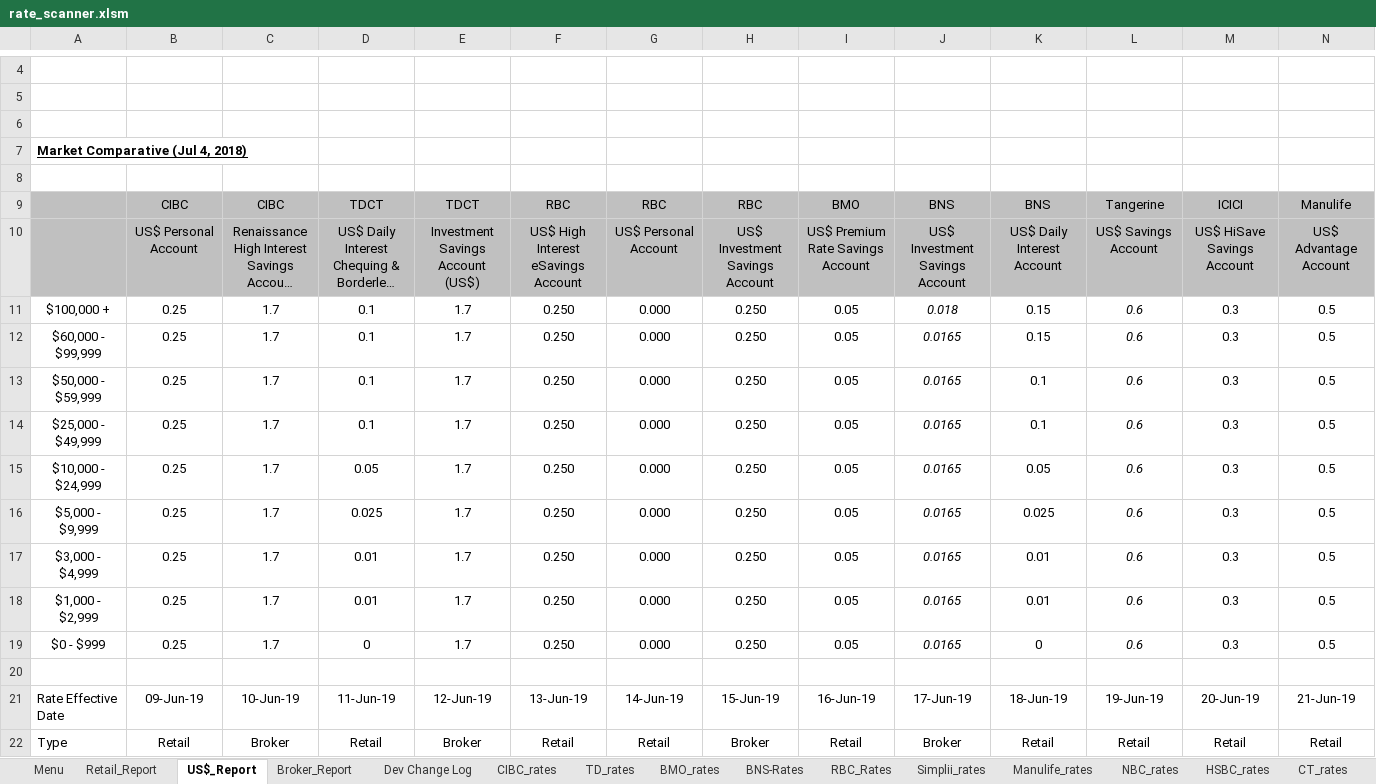
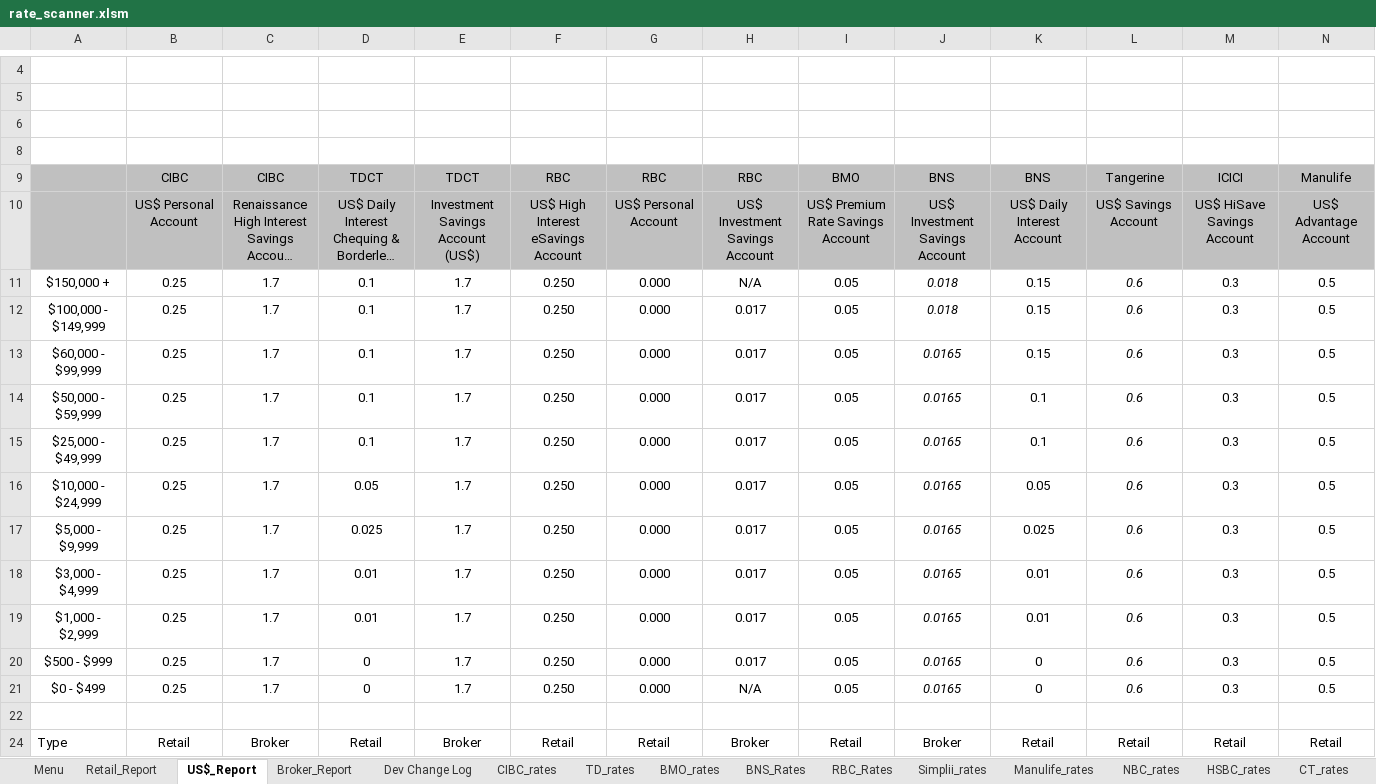
Before and after one commit to Strathhardie/Competitive-Tracker-Public, an Excel workbook: Rate Scanner/rate_scanner.xlsm, sheet US$_Report, drawn as a sheet; only a part is shown, gaps mark what is left out; long unchanged cells end in …; values as stored, in another font and other column widths than the file's, no borders; charts and pictures not drawn; removed rows and columns are numbered as before the commit, all else as after; rows hold the shown columns only; the diff names each change by its address in the sheet, - before the commit and + after, or states it on an @@ line.

```diff
--- a/Rate Scanner/rate_scanner.xlsm (sheet US$_Report)
+++ b/Rate Scanner/rate_scanner.xlsm (sheet US$_Report)
-sheet tab: BNS-Rates
+sheet tab: BNS_Rates
@@ row 7 hidden: Market Comparative (Jul 4, 2018) @@
-A11: $100,000 +
+A11: $150,000 +
-H11: 0.250
+H11: N/A
+row 12: $100,000 - $149,999 | 0.25 | 1.7 | 0.1 | 1.7 | 0.250 | 0.000 | 0.017 | 0.05 | 0.018 | 0.15 | 0.6 | 0.3 | 0.5
-H13:H20: 0.250
+H13:H20: 0.017
-A20: $0 - $999
+A20: $500 - $999
+row 21: $0 - $499 | 0.25 | 1.7 | 0 | 1.7 | 0.250 | 0.000 | N/A | 0.05 | 0.0165 | 0 | 0.6 | 0.3 | 0.5
@@ row 21 hidden: Rate Effective Date | 09-Jun-19 | 10-Jun-19 | 11-Jun-19 | 12-Jun-19 | 13-Jun-19 | 14-Jun-19 | 15-Jun-19 | 16-Jun-19 | 17-Jun-19 | 18-Jun-19 | 19-Jun-19 | 20-Jun-19 | 21-Jun-19 @@
```
Also changed, not shown: sheet Retail_Report, sheet Broker_Report, sheet Dev Change Log, formulas that keep their value, 48 other files.
